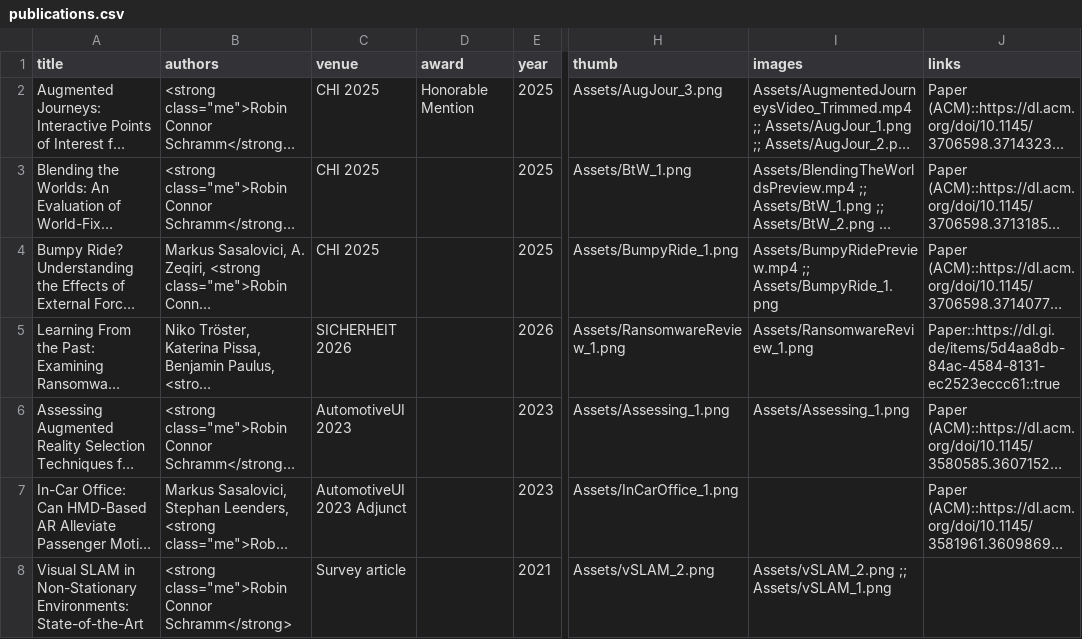
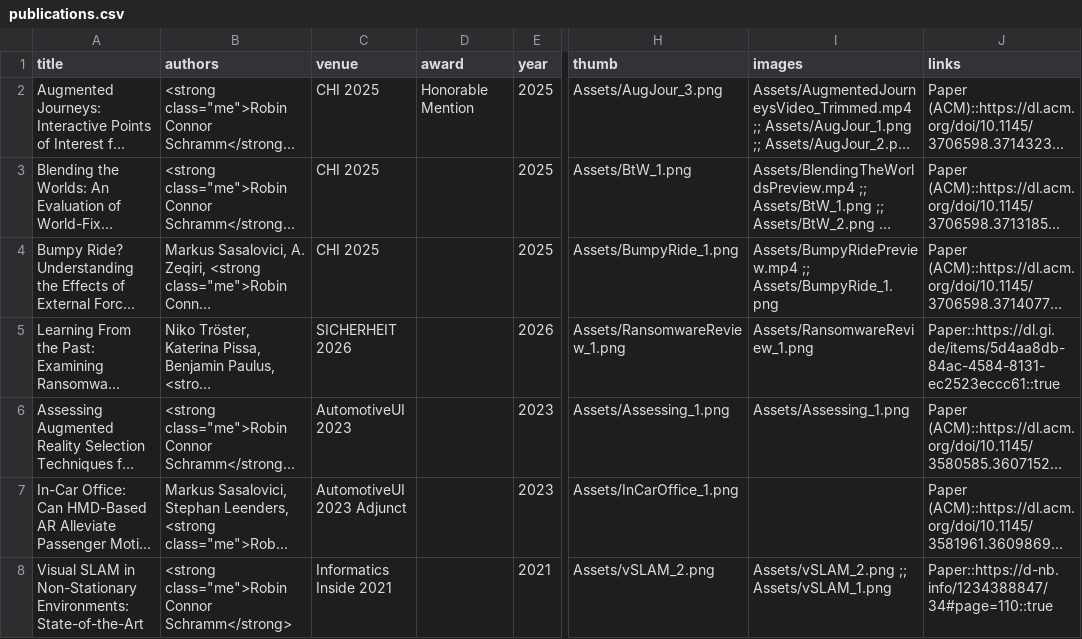
Before and after one commit to SchrammR/SchrammR.github.io, a CSV file: data/publications.csv, drawn as a sheet; only a part is shown, gaps mark what is left out; long unchanged cells end in …; the diff names each change by its address in the sheet, - before the commit and + after, or states it on an @@ line.

Commit message:
Update Visual SLAM publication details

```diff
--- a/data/publications.csv
+++ b/data/publications.csv
-C8 (venue): Survey article
+C8 (venue): Informatics Inside 2021
-J8 (links): (empty)
+J8 (links): Paper::https://d-nb.info/1234388847/34#page=110::true
```
